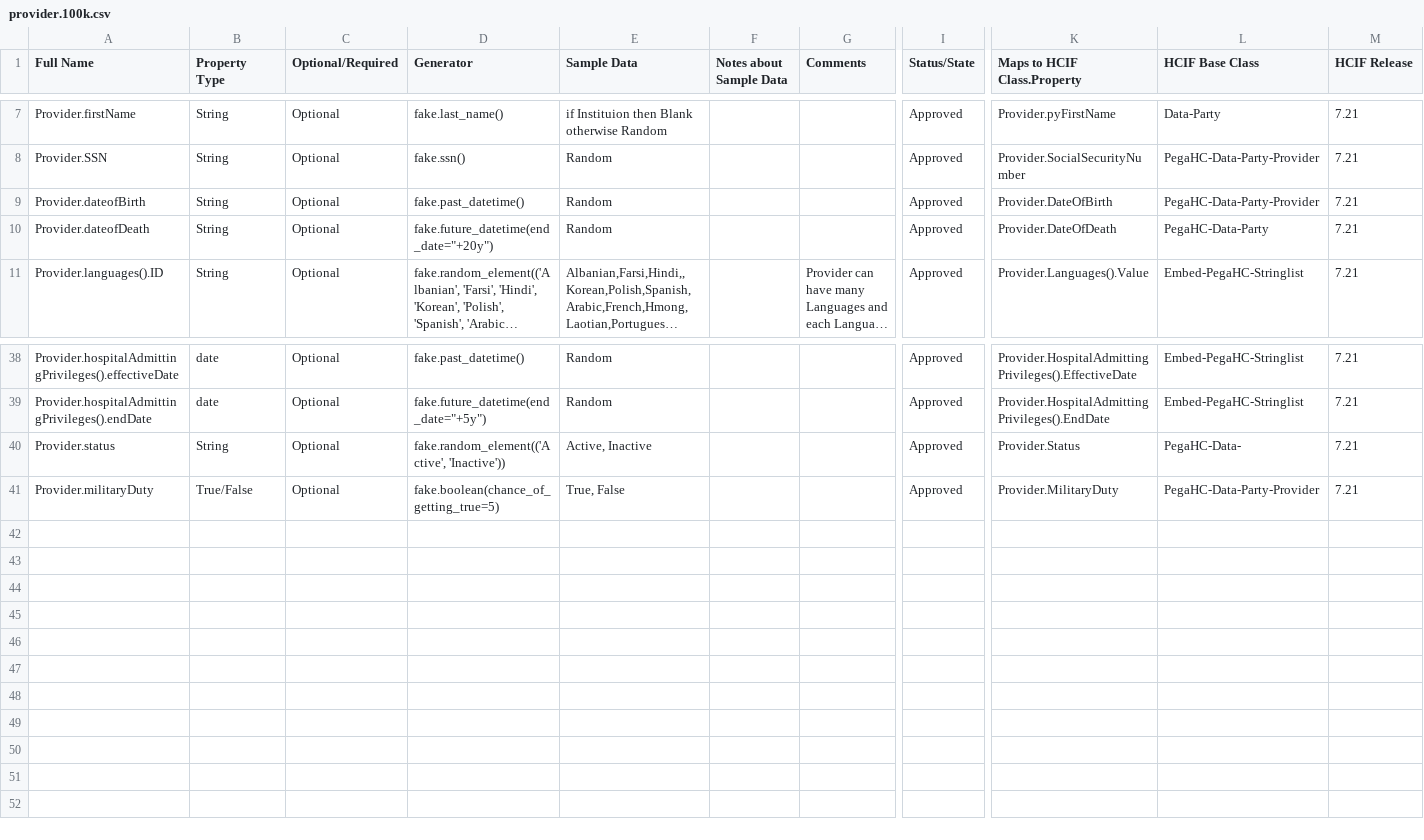
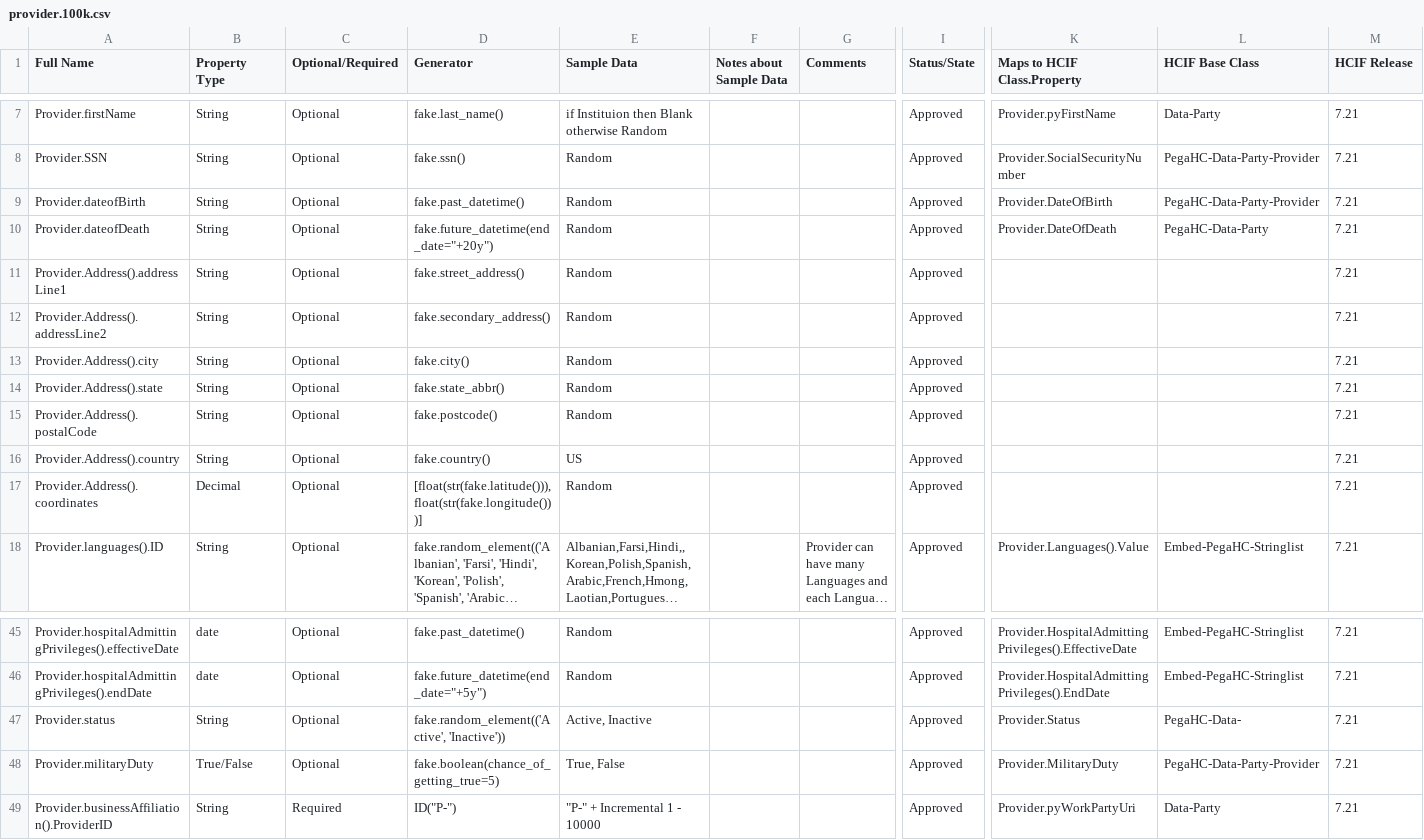
Before and after one commit to eklicious/pegasystems_dataloader, a CSV file: demo/model-tables/provider.100k.csv, drawn as a sheet; only a part is shown, gaps mark what is left out; long unchanged cells end in …; rows hold the shown columns only; the diff names each change by its address in the sheet, - before the commit and + after, or states it on an @@ line.

```diff
--- a/demo/model-tables/provider.100k.csv
+++ b/demo/model-tables/provider.100k.csv
+row 11: Provider.Address().address Line1 | String | Optional | fake.street_address() | Random |  |  | Approved |  |  | 7.21
+row 12: Provider.Address().addressLine2 | String | Optional | fake.secondary_address() | Random |  |  | Approved |  |  | 7.21
+row 13: Provider.Address().city | String | Optional | fake.city() | Random |  |  | Approved |  |  | 7.21
+row 14: Provider.Address().state | String | Optional | fake.state_abbr() | Random |  |  | Approved |  |  | 7.21
+row 15: Provider.Address().postalCode | String | Optional | fake.postcode() | Random |  |  | Approved |  |  | 7.21
+row 16: Provider.Address().country | String | Optional | fake.country() | US |  |  | Approved |  |  | 7.21
+row 17: Provider.Address().coordinates | Decimal | Optional | [float(str(fake.latitude())),float(str(fake.longitude()))] | Random |  |  | Approved |  |  | 7.21
+row 49: Provider.businessAffiliation().ProviderID | String | Required | ID("P-") | "P-" + Incremental 1 - 10000 |  |  | Approved | Provider.pyWorkPartyUri | Data-Party | 7.21
```
Also changed, not shown: demo/model-tables/member.65m.csv, demo/model-tables/member.6m.csv, 3 other files.
